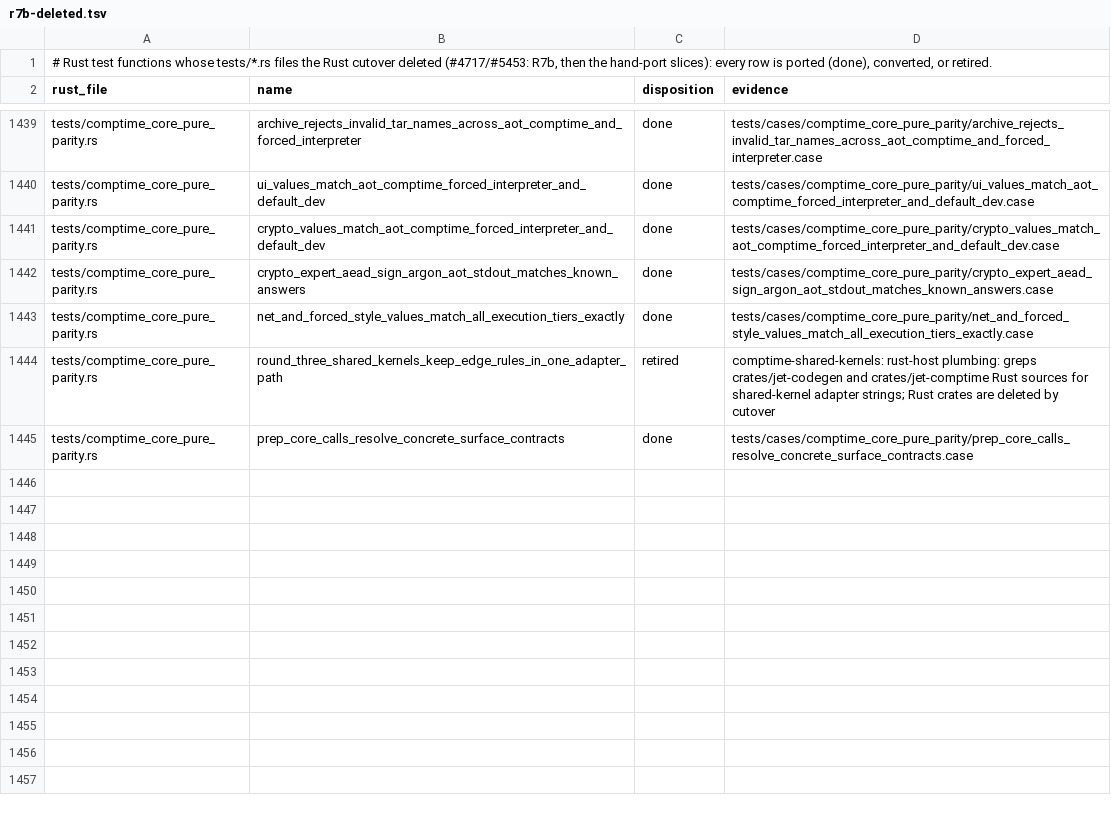
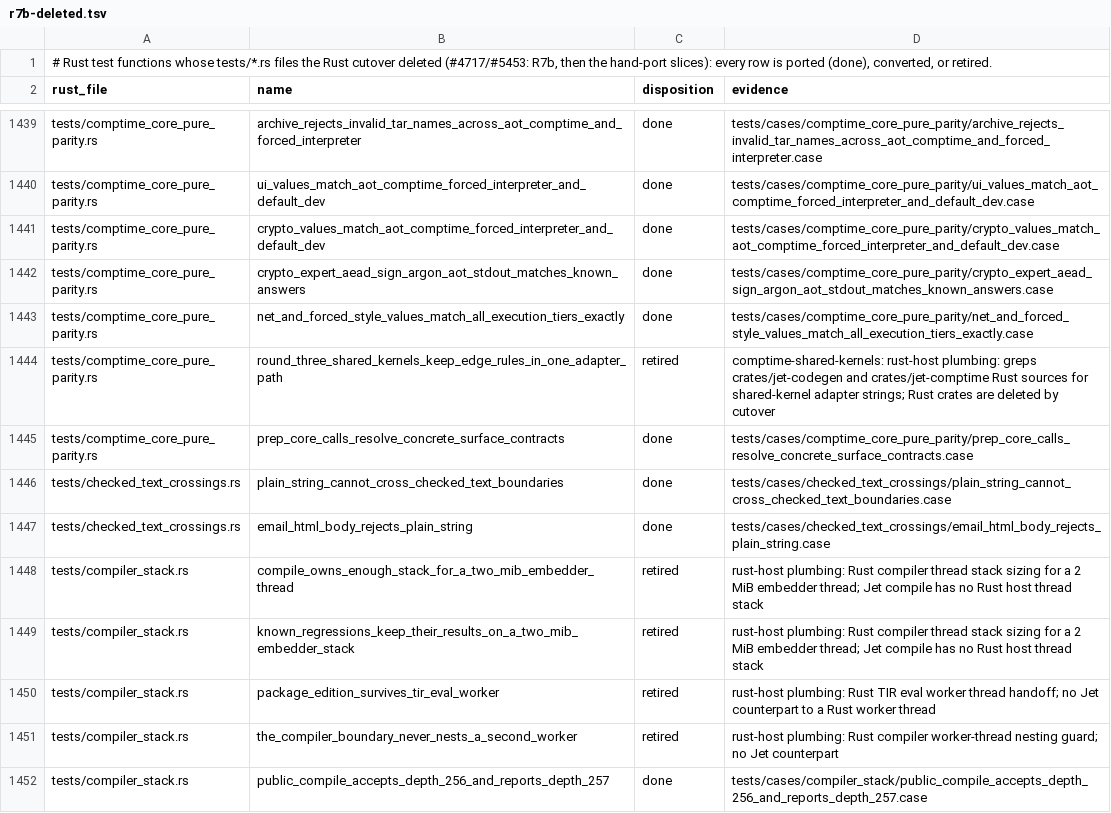
Before and after one commit to jet-language/jet, a TSV file: Docs/audits/rust-exit-parity/r7b-deleted.tsv, drawn as a sheet; only a part is shown, gaps mark what is left out.

Commit message:
tests: hand-port checked_text_crossings.rs and compiler_stack.rs to Jet cases and delete them (#4717, residue #5453, KF #5454)
- tests/checked_text_crossings.rs: both fns become `jet check` cases in tests/cases/checked_text_crossings/:
  - plain_string_cannot_cross_checked_text_boundaries.case: 6 boundaries (parameter, field, collection, generic,
    return, trait method), each a separate program that must be rejected with one of the original codes (~any).
  - plain_string_cannot_cross_checked_text_boundaries_foreign.case: the foreign `#Import` boundary.
  - email_html_body_rejects_plain_string.case: E0149.
  - The original DECLS declare `enum TextError`; the failure-domain law (E2417) needs `#Error enum TextError`,
    and the case comments say so.
- tests/compiler_stack.rs:
  - public_compile_accepts_depth_256_and_reports_depth_257 becomes a case: check 254 nested parentheses,
    then 255 with E1403 "257 levels deep" / "limit is 256".
  - The 4 other fns retire per the parity ledger (tests.tsv class obsolete): the Rust compiler thread stack,
    worker handoff and worker-nesting guards.
- Tools/testkit/known-failing.tsv, 2 rows on #5454:
  - foreign boundary: E0102 Nothing named `put` exists in this import
  - depth: E0003 nested too deeply, already at 254
- Docs/audits/rust-exit-parity/r7b-deleted.tsv: 7 rows (3 done, 4 retired).

Proof:
- Apply-test on 951e0f4a88: 28 files (24 added, 2 deleted), applied clean, no mismatch.
- Testkit (vt6 + this KF file; install compiler ab6d9fa52e; `cases --opt-in`, 4 new ids): kit rc=0, PASS 2,
  KNOWN-FAILING 2, FAIL/REFUSED/ERROR 0 (hp/kit-small1b.log).
- Direct `jet check` per boundary (hp/checks-small{,2}.log): parameter E0112, field/collection/generic E0108,
  return E0113, trait method E0112.

```diff
--- a/Docs/audits/rust-exit-parity/r7b-deleted.tsv
+++ b/Docs/audits/rust-exit-parity/r7b-deleted.tsv
@@ -1445 +1445,8 @@ tests/comptime_core_pure_parity.rs	round_three_shared_kernels_keep_edge_rules_in
 tests/comptime_core_pure_parity.rs	prep_core_calls_resolve_concrete_surface_contracts	done	tests/cases/comptime_core_pure_parity/prep_core_calls_resolve_concrete_surface_contracts.case
+tests/checked_text_crossings.rs	plain_string_cannot_cross_checked_text_boundaries	done	tests/cases/checked_text_crossings/plain_string_cannot_cross_checked_text_boundaries.case
+tests/checked_text_crossings.rs	email_html_body_rejects_plain_string	done	tests/cases/checked_text_crossings/email_html_body_rejects_plain_string.case
+tests/compiler_stack.rs	compile_owns_enough_stack_for_a_two_mib_embedder_thread	retired	rust-host plumbing: Rust compiler thread stack sizing for a 2 MiB embedder thread; Jet compile has no Rust host thread stack
+tests/compiler_stack.rs	known_regressions_keep_their_results_on_a_two_mib_embedder_stack	retired	rust-host plumbing: Rust compiler thread stack sizing for a 2 MiB embedder thread; Jet compile has no Rust host thread stack
+tests/compiler_stack.rs	package_edition_survives_tir_eval_worker	retired	rust-host plumbing: Rust TIR eval worker thread handoff; no Jet counterpart to a Rust worker thread
+tests/compiler_stack.rs	the_compiler_boundary_never_nests_a_second_worker	retired	rust-host plumbing: Rust compiler worker-thread nesting guard; no Jet counterpart
+tests/compiler_stack.rs	public_compile_accepts_depth_256_and_reports_depth_257	done	tests/cases/compiler_stack/public_compile_accepts_depth_256_and_reports_depth_257.case
```
Also changed, not shown: Tools/testkit/known-failing.tsv, 26 other files.
